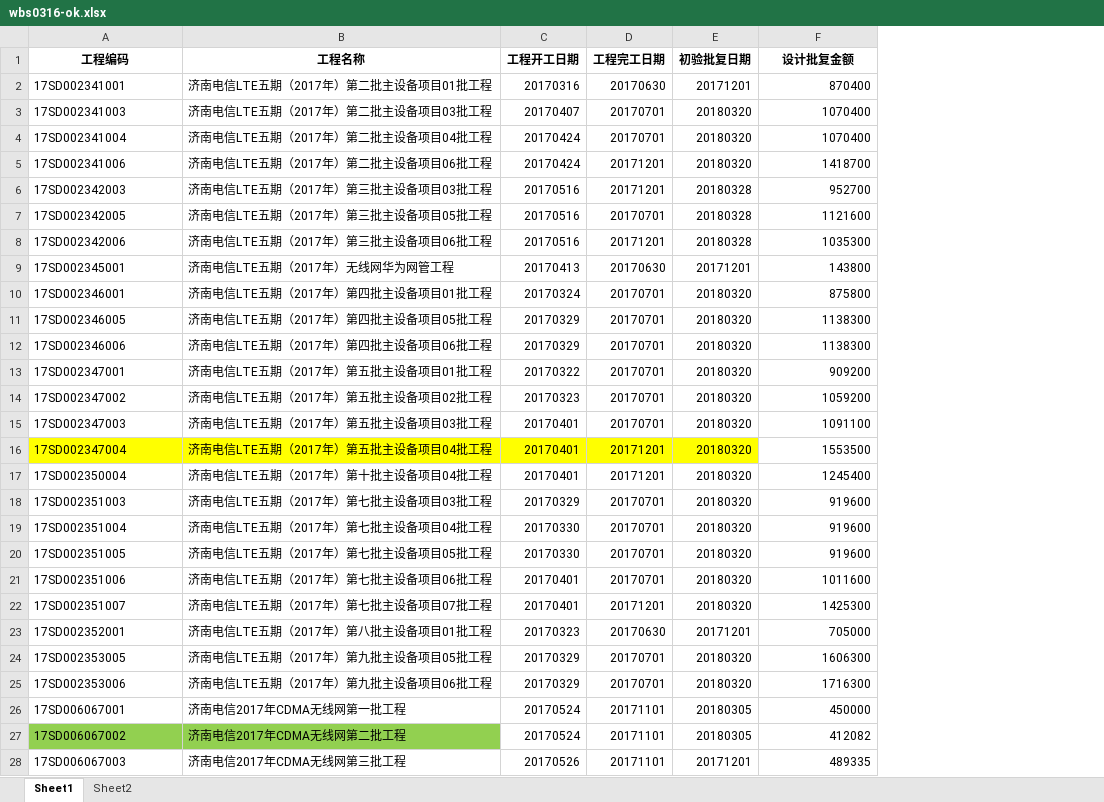
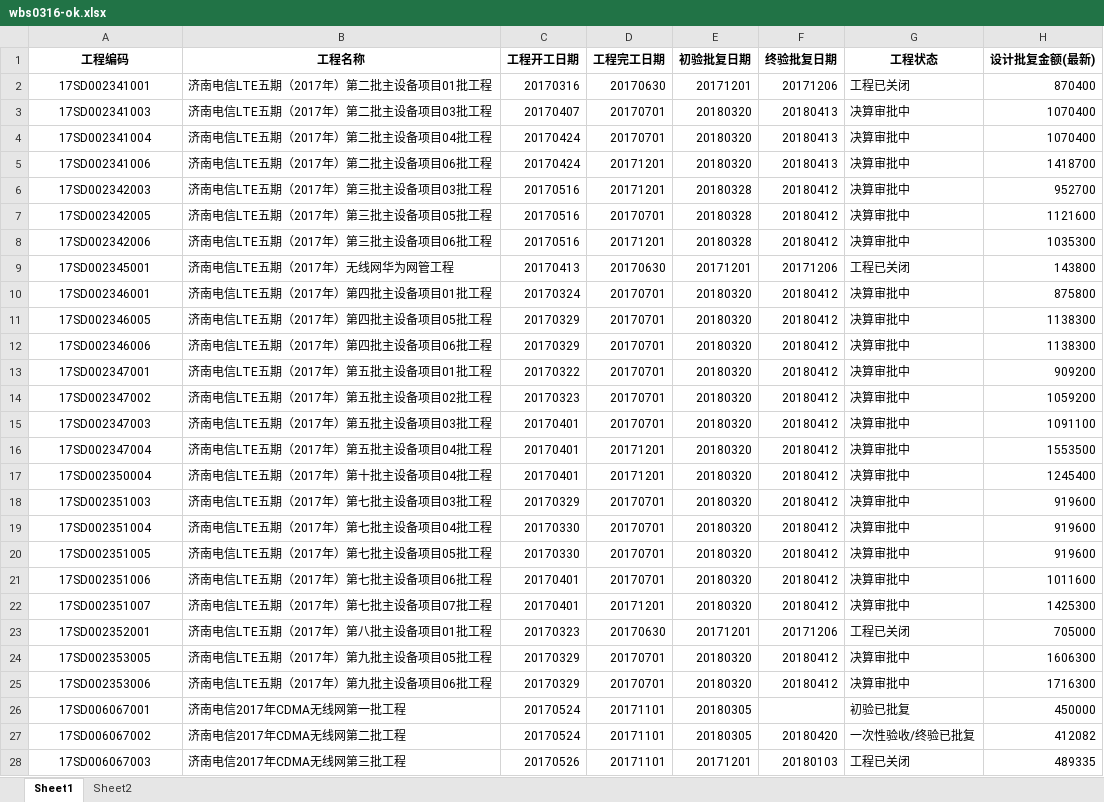
Before and after one commit to troyishere/jntele, an Excel workbook: base/wbs0316-ok.xlsx, sheet Sheet1, drawn as a sheet; only a part is shown; values as stored, in another font and other column widths than the file's, no borders; addresses are those after the commit; the diff covers the shown part only; the diff names each change by its address in the sheet, - before the commit and + after, or states it on an @@ line.

```diff
--- a/base/wbs0316-ok.xlsx (sheet Sheet1)
+++ b/base/wbs0316-ok.xlsx (sheet Sheet1)
+column F (终验批复日期), rows 2-28: 20171206 | 20180413 | 20180413 | 20180413 | 20180412 | 20180412 | 20180412 | 20171206 | 20180412 | 20180412 | 20180412 | 20180412 | 20180412 | 20180412 | 20180412 | 20180412 | 20180412 | 20180412 | 20180412 | 20180412 | 20180412 | 20171206 | 20180412 | 20180412 |  | 20180420 | 20180103
+column G (工程状态), rows 2-28: 工程已关闭 | 决算审批中 | 决算审批中 | 决算审批中 | 决算审批中 | 决算审批中 | 决算审批中 | 工程已关闭 | 决算审批中 | 决算审批中 | 决算审批中 | 决算审批中 | 决算审批中 | 决算审批中 | 决算审批中 | 决算审批中 | 决算审批中 | 决算审批中 | 决算审批中 | 决算审批中 | 决算审批中 | 工程已关闭 | 决算审批中 | 决算审批中 | 初验已批复 | 一次性验收/终验已批复 | 工程已关闭
-H1: 设计批复金额
+H1: 设计批复金额(最新)
-A2:A28 alignment: left
+A2:A28 alignment: center
-A16:E16 fill: #FFFF00
+A16:E16 fill: none
-A27:B27 fill: #92D050
+A27:B27 fill: none
```
Also changed, not shown: cell formats elsewhere in this sheet, gongcheng/lte_zhucai.xlsx, gongcheng/sap_ok/LTE6-ALL-0502-ok.xlsx, 48 other files.
